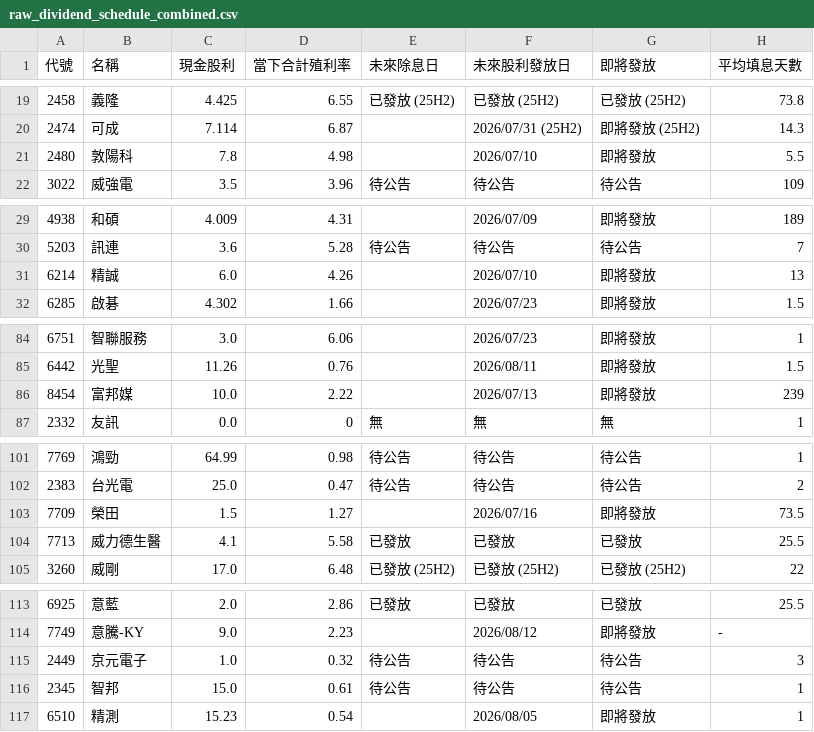
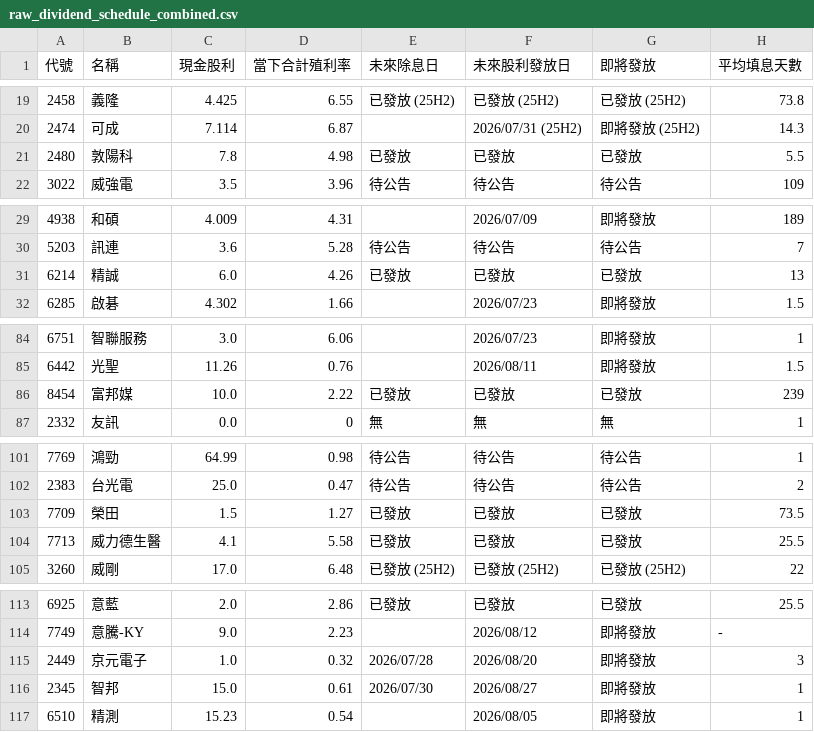
Before and after one commit to wenchiehlee-investment/GoPublic, a CSV file: raw_dividend_schedule_combined.csv, drawn as a sheet; only a part is shown, gaps mark what is left out; the diff covers the shown part only.

```diff
--- a/raw_dividend_schedule_combined.csv
+++ b/raw_dividend_schedule_combined.csv
@@ -20,3 +20,3 @@
 2474,可成,7.114,6.87,,2026/07/31 (25H2),即將發放 (25H2),14.3
-2480,敦陽科,7.8,4.98,,2026/07/10,即將發放,5.5
+2480,敦陽科,7.8,4.98,已發放,已發放,已發放,5.5
 3022,威強電,3.5,3.96,待公告,待公告,待公告,109
@@ -30,3 +30,3 @@
 5203,訊連,3.6,5.28,待公告,待公告,待公告,7
-6214,精誠,6.0,4.26,,2026/07/10,即將發放,13
+6214,精誠,6.0,4.26,已發放,已發放,已發放,13
 6285,啟碁,4.302,1.66,,2026/07/23,即將發放,1.5
@@ -85,3 +85,3 @@
 6442,光聖,11.26,0.76,,2026/08/11,即將發放,1.5
-8454,富邦媒,10.0,2.22,,2026/07/13,即將發放,239
+8454,富邦媒,10.0,2.22,已發放,已發放,已發放,239
 2332,友訊,0.0,0,無,無,無,1
@@ -102,3 +102,3 @@
 2383,台光電,25.0,0.47,待公告,待公告,待公告,2
-7709,榮田,1.5,1.27,,2026/07/16,即將發放,73.5
+7709,榮田,1.5,1.27,已發放,已發放,已發放,73.5
 7713,威力德生醫,4.1,5.58,已發放,已發放,已發放,25.5
@@ -114,4 +114,4 @@
 7749,意騰-KY,9.0,2.23,,2026/08/12,即將發放,-
-2449,京元電子,1.0,0.32,待公告,待公告,待公告,3
-2345,智邦,15.0,0.61,待公告,待公告,待公告,1
+2449,京元電子,1.0,0.32,2026/07/28,2026/08/20,即將發放,3
+2345,智邦,15.0,0.61,2026/07/30,2026/08/27,即將發放,1
 6510,精測,15.23,0.54,,2026/08/05,即將發放,1
```
Also changed, not shown: 29 edited cells elsewhere in this file.
